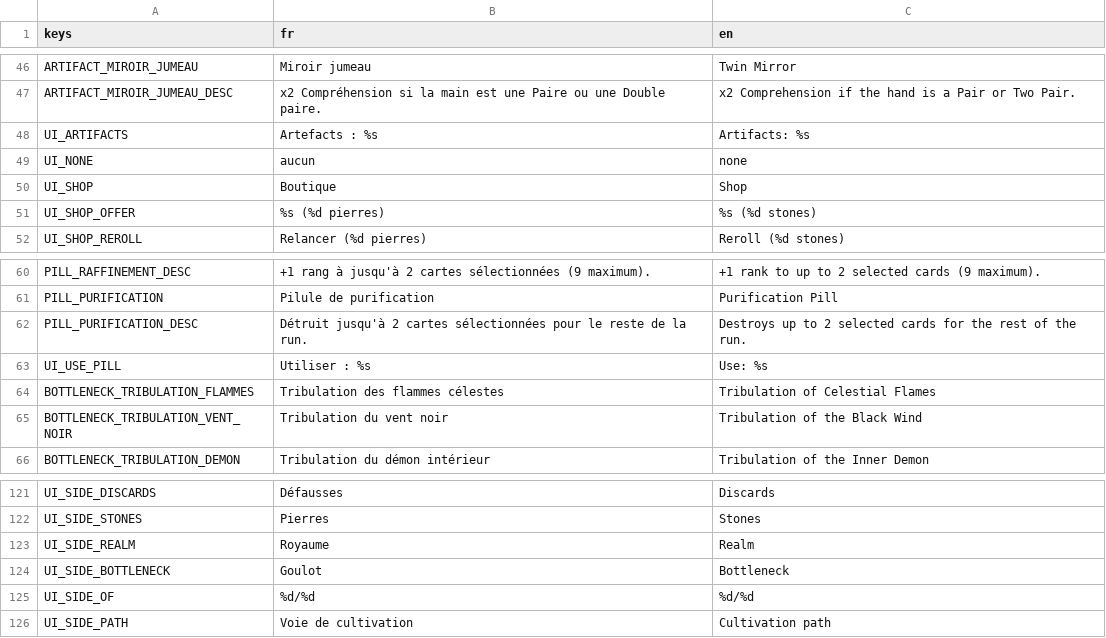
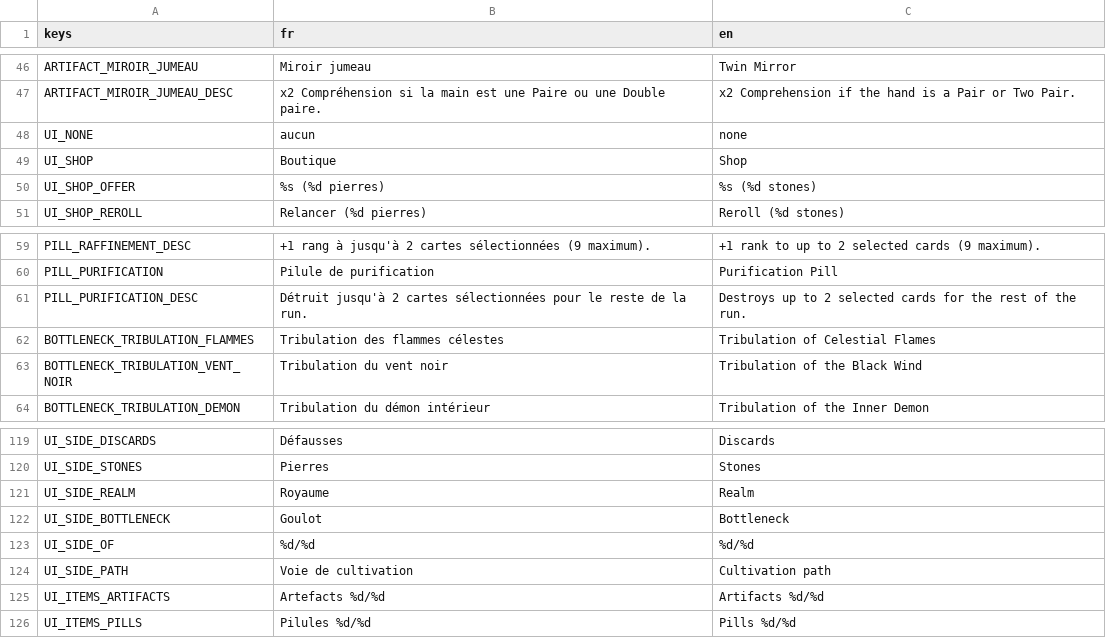
Before and after one commit to BazeOnigiri/deckbuilder-cultivation, a CSV file: localization/textes.csv, drawn as a sheet; only a part is shown, gaps mark what is left out; removed rows and columns are numbered as before the commit, all else as after; the diff names each change by its address in the sheet, - before the commit and + after, or states it on an @@ line.

```diff
--- a/localization/textes.csv
+++ b/localization/textes.csv
-row 48: UI_ARTIFACTS | Artefacts : %s | Artifacts: %s
-row 63: UI_USE_PILL | Utiliser : %s | Use: %s
+row 125: UI_ITEMS_ARTIFACTS | Artefacts %d/%d | Artifacts %d/%d
+row 126: UI_ITEMS_PILLS | Pilules %d/%d | Pills %d/%d
```
Also changed, not shown: 32 other files.
